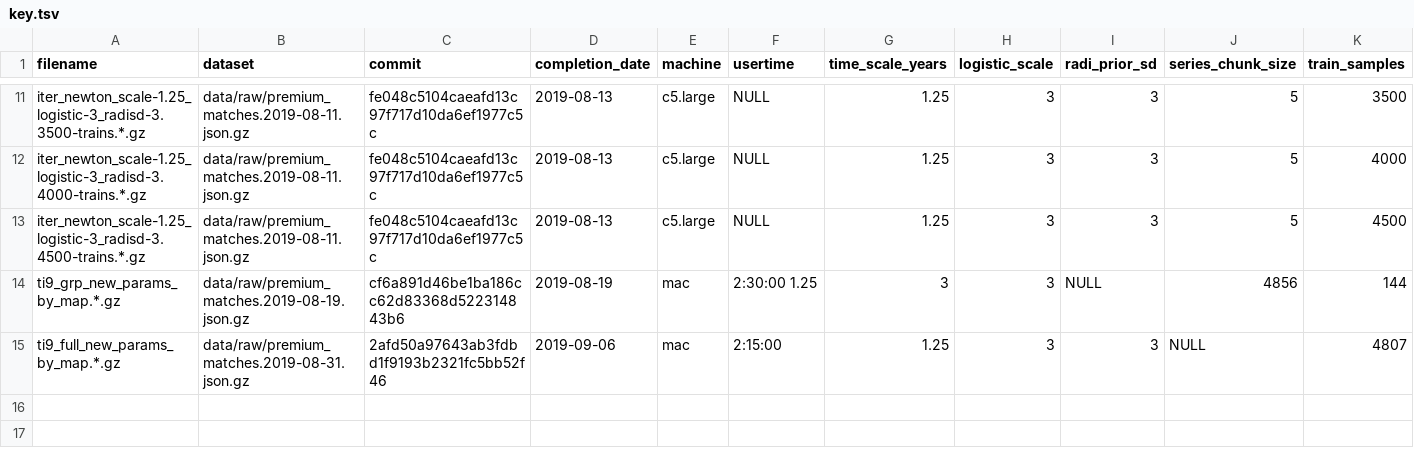
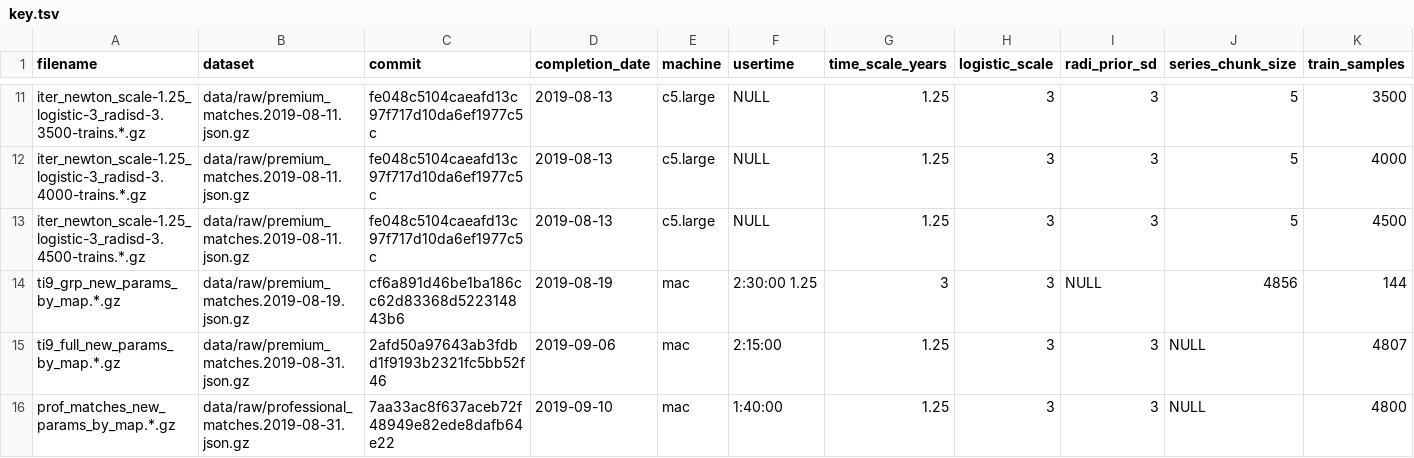
Before and after one commit to yl3/dota2, a TSV file: fitted/key.tsv, drawn as a sheet; only a part is shown, gaps mark what is left out; rows hold the shown columns only; the diff names each change by its address in the sheet, - before the commit and + after, or states it on an @@ line.

```diff
--- a/fitted/key.tsv
+++ b/fitted/key.tsv
+row 16: prof_matches_new_params_by_map.*.gz | data/raw/professional_matches.2019-08-31.json.gz | 7aa33ac8f637aceb72f48949e82ede8dafb64e22 | 2019-09-10 | mac | 1:40:00 | 1.25 | 3 | 3 | NULL | 4800
```
Also changed, not shown: 4 other files.
